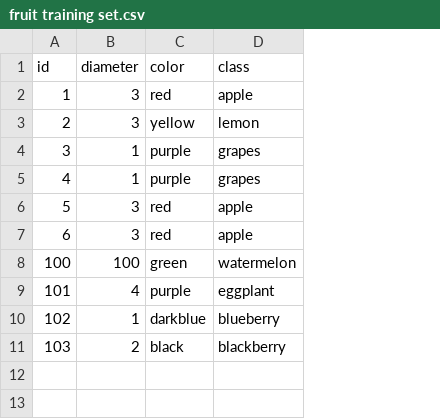
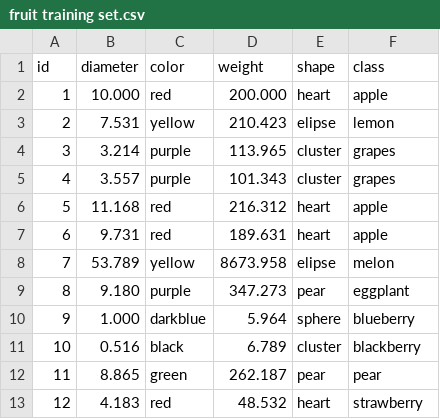
Before and after one commit to Kr1s1m/AI_Random_Forest, a CSV file: fruit training set.csv, drawn as a sheet; removed rows and columns are numbered as before the commit, all else as after; the diff names each change by its address in the sheet, - before the commit and + after, or states it on an @@ line.

```diff
--- a/fruit training set.csv
+++ b/fruit training set.csv
+column D (weight), rows 2-7: 200.000 | 210.423 | 113.965 | 101.343 | 216.312 | 189.631
+column E (shape), rows 2-7: heart | elipse | cluster | cluster | heart | heart
-B2 (diameter): 3
+B2 (diameter): 10.000
-B3 (diameter): 3
+B3 (diameter): 7.531
-B4 (diameter): 1
+B4 (diameter): 3.214
-B5 (diameter): 1
+B5 (diameter): 3.557
-B6 (diameter): 3
+B6 (diameter): 11.168
-B7 (diameter): 3
+B7 (diameter): 9.731
-row 8: 100 | 100 | green | watermelon
-row 9: 101 | 4 | purple | eggplant
-row 10: 102 | 1 | darkblue | blueberry
-row 11: 103 | 2 | black | blackberry
+row 8: 7 | 53.789 | yellow | 8673.958 | elipse | melon
+row 9: 8 | 9.180 | purple | 347.273 | pear | eggplant
+row 10: 9 | 1.000 | darkblue | 5.964 | sphere | blueberry
+row 11: 10 | 0.516 | black | 6.789 | cluster | blackberry
+row 12: 11 | 8.865 | green | 262.187 | pear | pear
+row 13: 12 | 4.183 | red | 48.532 | heart | strawberry
```
Also changed, not shown: 4 other files.
